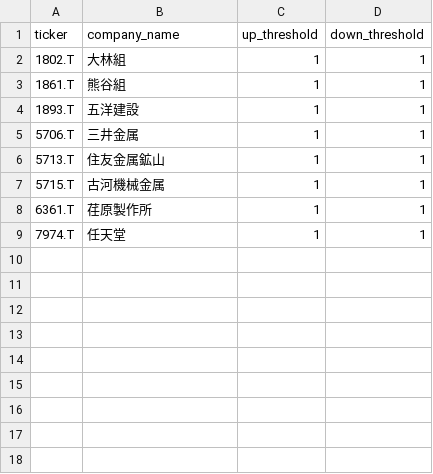
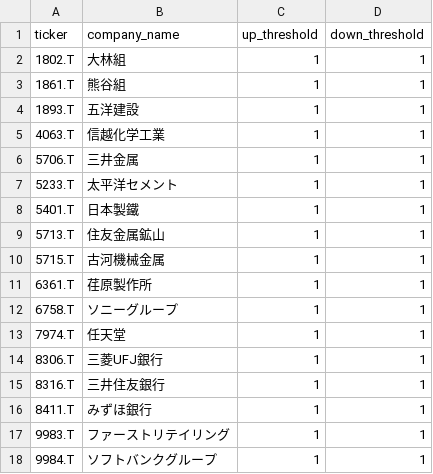
Before and after one commit to maronuu/finance_bot, a CSV file: other_tickers.csv, drawn as a sheet; the diff names each change by its address in the sheet, - before the commit and + after, or states it on an @@ line.

Commit message:
Refactor notification message formatting to separate rising and falling stocks, and sort them by change percentage. Update CSV with new tickers for various companies.

```diff
--- a/other_tickers.csv
+++ b/other_tickers.csv
+row 5: 4063.T | 信越化学工業 | 1 | 1
+row 7: 5233.T | 太平洋セメント | 1 | 1
+row 8: 5401.T | 日本製鐵 | 1 | 1
+row 12: 6758.T | ソニーグループ | 1 | 1
+row 14: 8306.T | 三菱UFJ銀行 | 1 | 1
+row 15: 8316.T | 三井住友銀行 | 1 | 1
+row 16: 8411.T | みずほ銀行 | 1 | 1
+row 17: 9983.T | ファーストリテイリング | 1 | 1
+row 18: 9984.T | ソフトバンクグループ | 1 | 1
```
Also changed, not shown: 1 other file.
